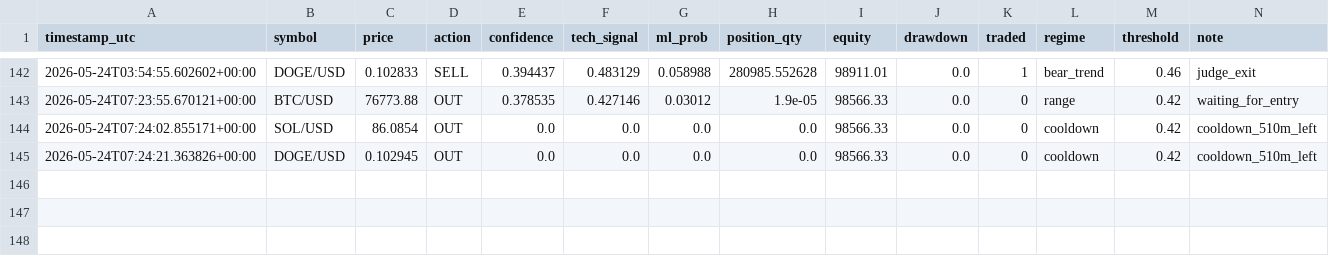
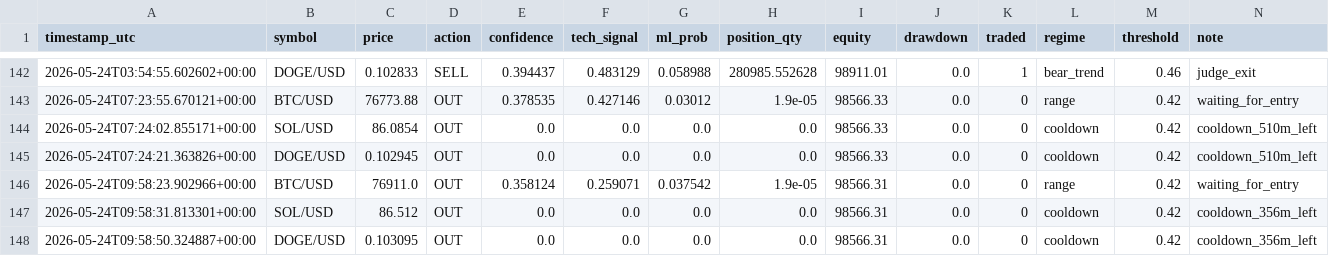
Before and after one commit to DIttoSensei/trading_bot, a CSV file: trade_journal.csv, drawn as a sheet; only a part is shown, gaps mark what is left out.

```diff
--- a/trade_journal.csv
+++ b/trade_journal.csv
@@ -145 +145,4 @@ timestamp_utc,symbol,price,action,confidence,tech_signal,ml_prob,position_qty,eq
 2026-05-24T07:24:21.363826+00:00,DOGE/USD,0.102945,OUT,0.0,0.0,0.0,0.0,98566.33,0.0,0,cooldown,0.42,cooldown_510m_left
+2026-05-24T09:58:23.902966+00:00,BTC/USD,76911.0,OUT,0.358124,0.259071,0.037542,1.9e-05,98566.31,0.0,0,range,0.42,waiting_for_entry
+2026-05-24T09:58:31.813301+00:00,SOL/USD,86.512,OUT,0.0,0.0,0.0,0.0,98566.31,0.0,0,cooldown,0.42,cooldown_356m_left
+2026-05-24T09:58:50.324887+00:00,DOGE/USD,0.103095,OUT,0.0,0.0,0.0,0.0,98566.31,0.0,0,cooldown,0.42,cooldown_356m_left
```
